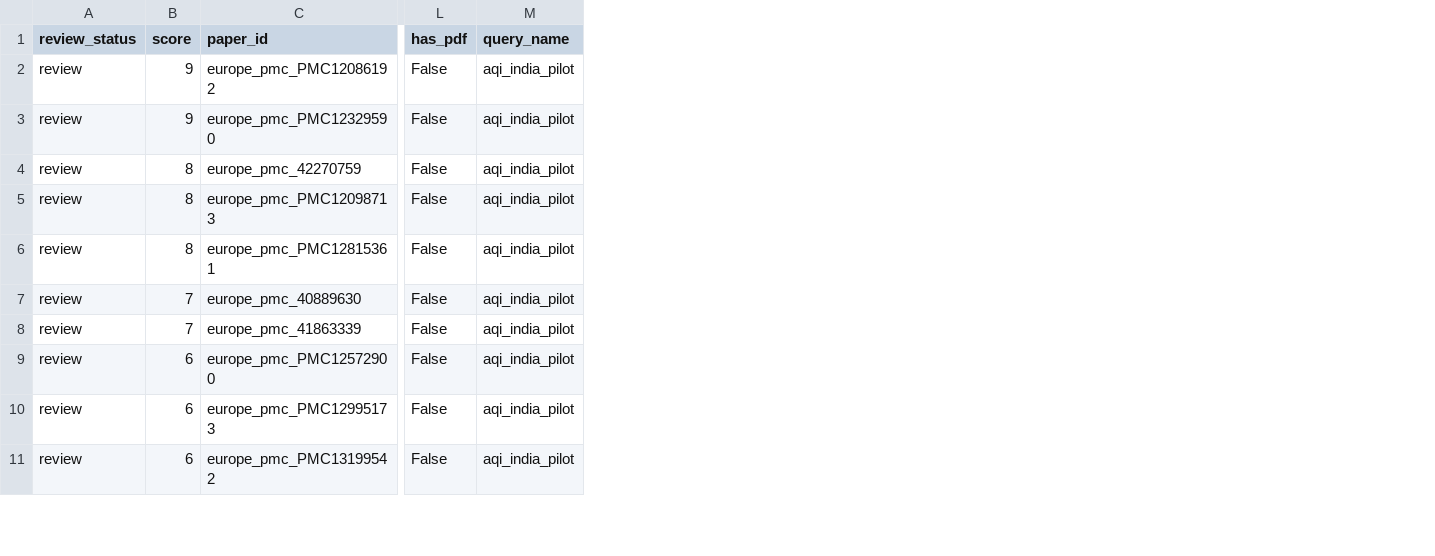
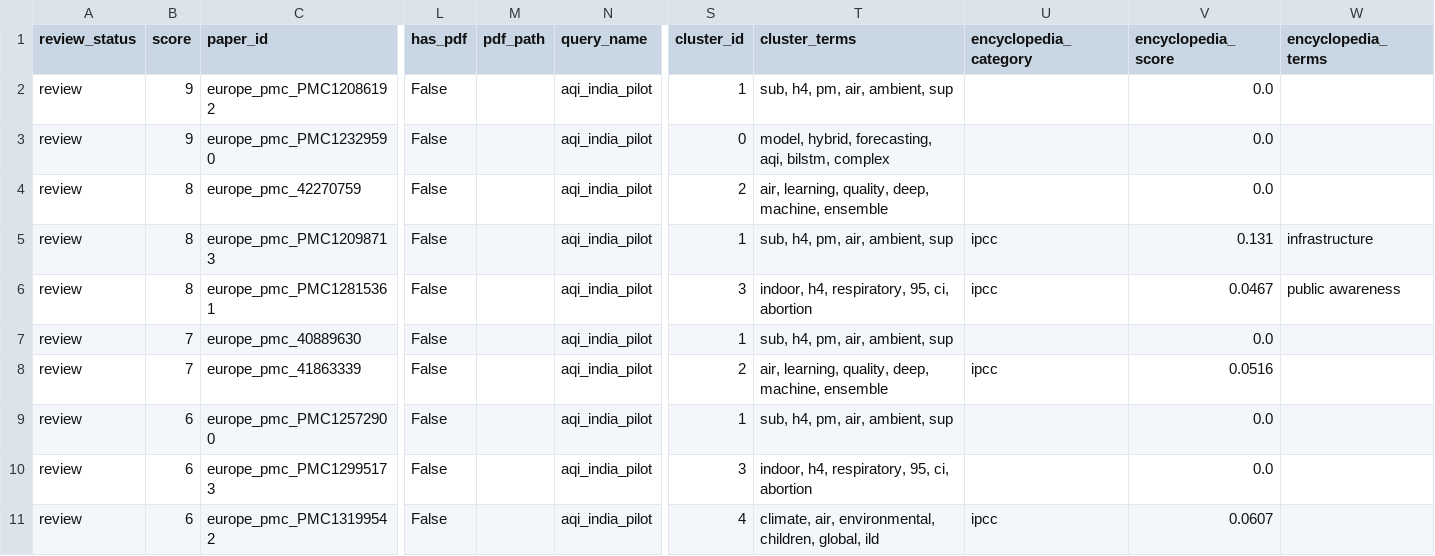
Before and after one commit to semanticClimate/semantic_corpus, a CSV file: temp/queries/aqi_india_pilot/review/review_table.csv, drawn as a sheet; only a part is shown, gaps mark what is left out; the diff names each change by its address in the sheet, - before the commit and + after, or states it on an @@ line.

```diff
--- a/temp/queries/aqi_india_pilot/review/review_table.csv
+++ b/temp/queries/aqi_india_pilot/review/review_table.csv
+column M (pdf_path), empty
+column S (cluster_id), rows 2-11: 1 | 0 | 2 | 1 | 3 | 1 | 2 | 1 | 3 | 4
+column T (cluster_terms), rows 2-11: sub, h4, pm, air, ambient, sup | model, hybrid, forecasting, aqi, bilstm, complex | air, learning, quality, deep, machine, ensemble | sub, h4, pm, air, ambient, sup | indoor, h4, respiratory, 95, ci, abortion | sub, h4, pm, air, ambient, sup | air, learning, quality, deep, machine, ensemble | sub, h4, pm, air, ambient, sup | indoor, h4, respiratory, 95, ci, abortion | climate, air, environmental, children, global, ild
+column U (encyclopedia_category), rows 5-11: ipcc | ipcc |  | ipcc |  |  | ipcc
+column V (encyclopedia_score), rows 2-11: 0.0 | 0.0 | 0.0 | 0.131 | 0.0467 | 0.0 | 0.0516 | 0.0 | 0.0 | 0.0607
+column W (encyclopedia_terms), rows 5-6: infrastructure | public awareness
```
Also changed, not shown: 19 other files.
